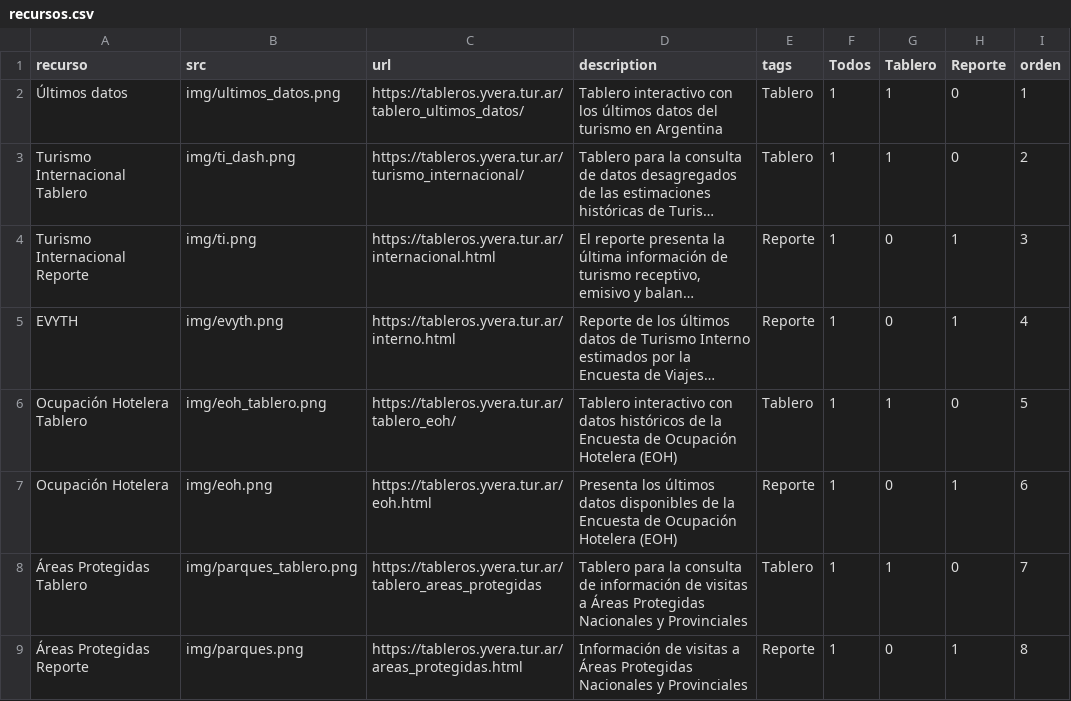
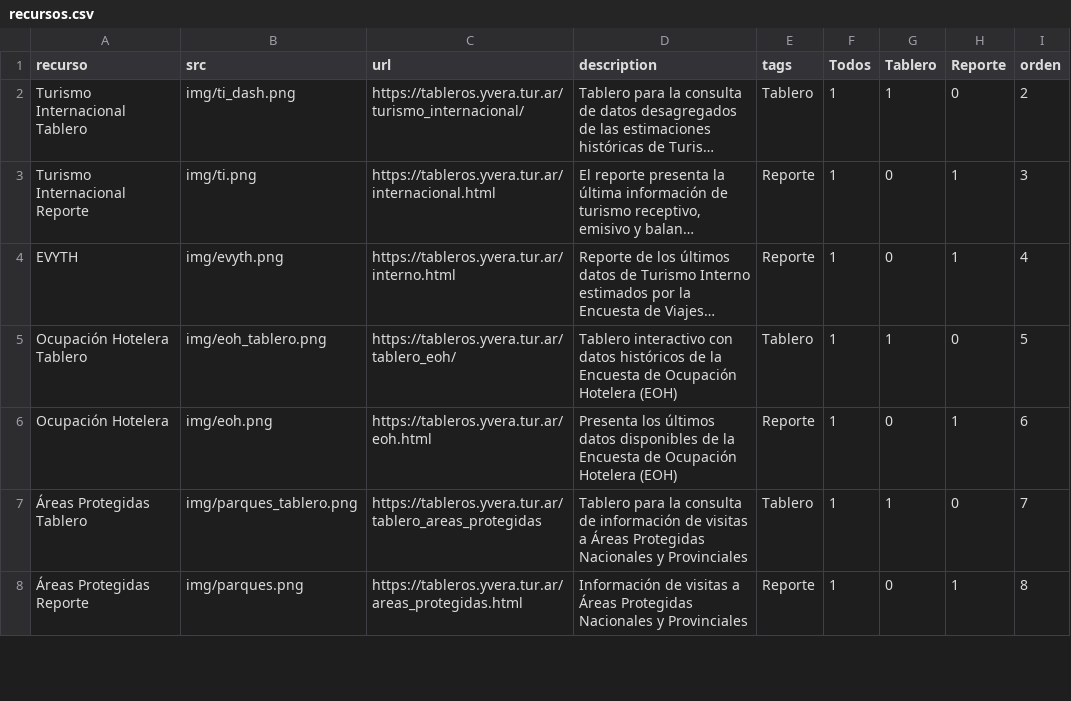
Before and after one commit to dnme-minturdep/dnme_apps, a CSV file: content/recursos.csv, drawn as a sheet; only a part is shown; long unchanged cells end in …; the diff names each change by its address in the sheet, - before the commit and + after, or states it on an @@ line.

```diff
--- a/content/recursos.csv
+++ b/content/recursos.csv
-row 2: Últimos datos | img/ultimos_datos.png | https://tableros.yvera.tur.ar/tablero_ultimos_datos/ | Tablero interactivo con los últimos datos del turismo en Argentina | Tablero | 1 | 1 | 0 | 1
```
Also changed, not shown: docs/content/recursos.csv, 4 other files.
